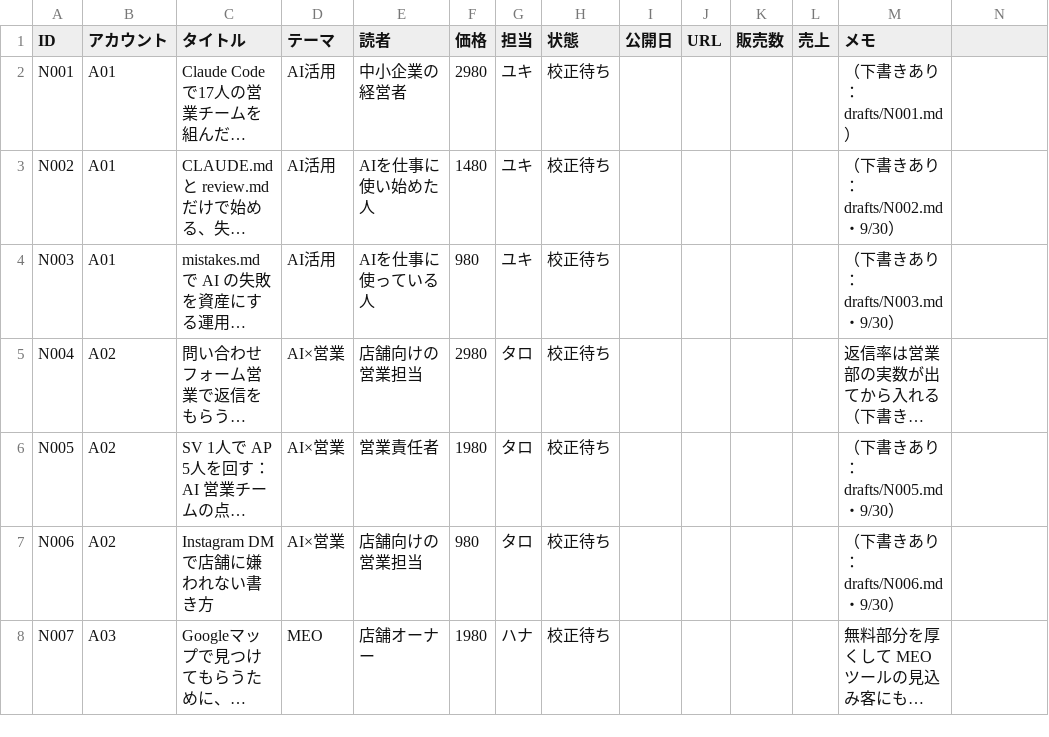
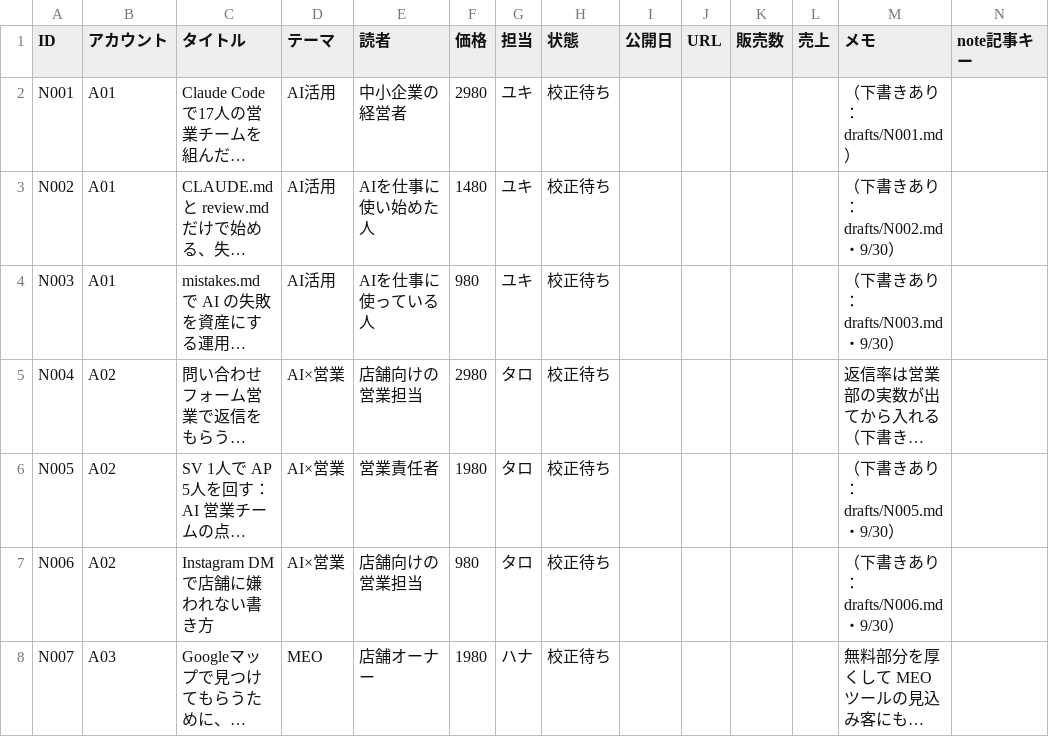
Before and after one commit to dool-user/admin, a CSV file: callcenter/note/out/articles.csv, drawn as a sheet; only a part is shown; long unchanged cells end in …; the diff names each change by its address in the sheet, - before the commit and + after, or states it on an @@ line.

```diff
--- a/callcenter/note/out/articles.csv
+++ b/callcenter/note/out/articles.csv
-N1: (empty)
+N1: note記事キー
```
Also changed, not shown: 32 other files.
